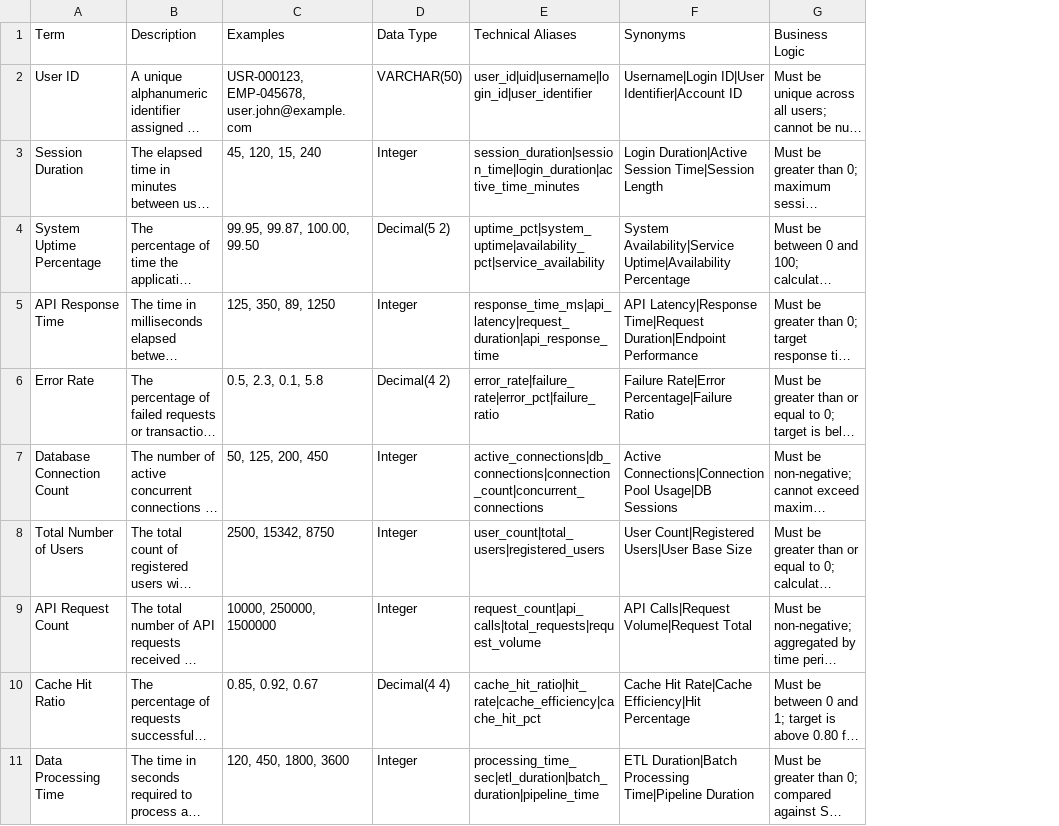
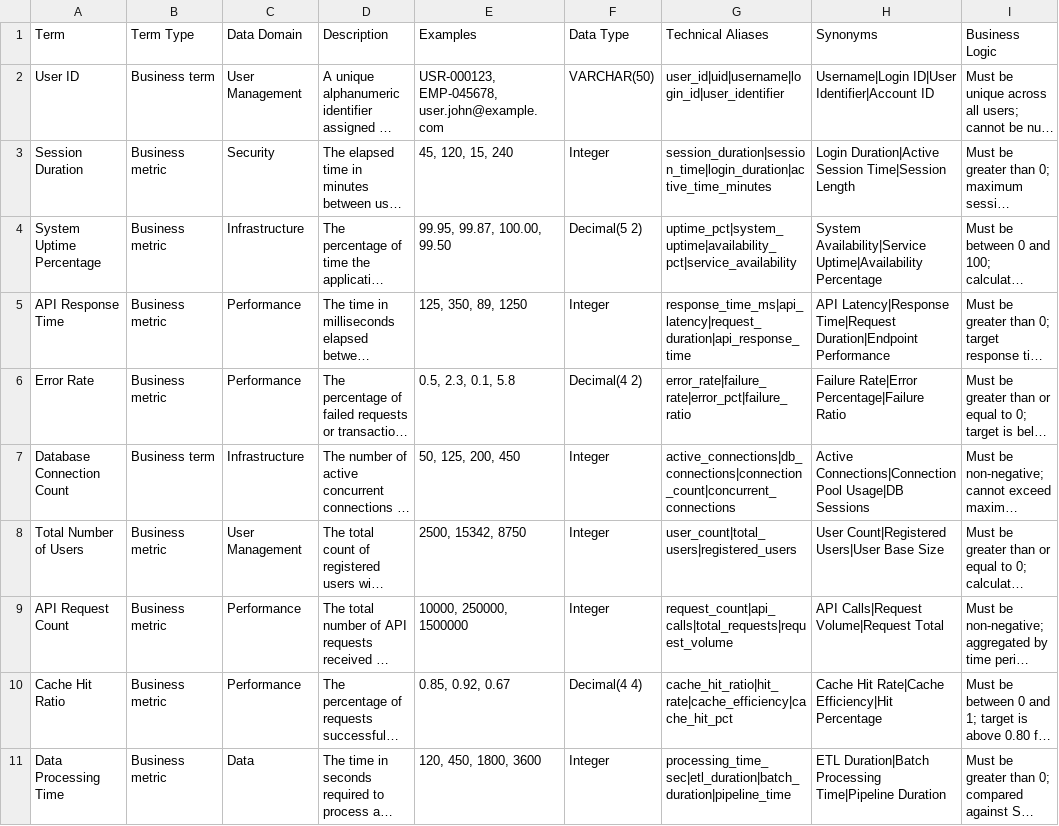
Before and after one commit to albertmoser12-eng/Claudecodeapps, a CSV file: sample_data/it_glossary.csv, drawn as a sheet; only a part is shown; long unchanged cells end in …; the diff names each change by its address in the sheet, - before the commit and + after, or states it on an @@ line.

```diff
--- a/sample_data/it_glossary.csv
+++ b/sample_data/it_glossary.csv
+column B (Term Type), rows 2-11: Business term | Business metric | Business metric | Business metric | Business metric | Business term | Business metric | Business metric | Business metric | Business metric
+column C (Data Domain), rows 2-11: User Management | Security | Infrastructure | Performance | Performance | Infrastructure | User Management | Performance | Performance | Data
```
Also changed, not shown: sample_data/general_insurance_glossary.csv, sample_data/life_insurance_glossary.csv, 4 other files.
